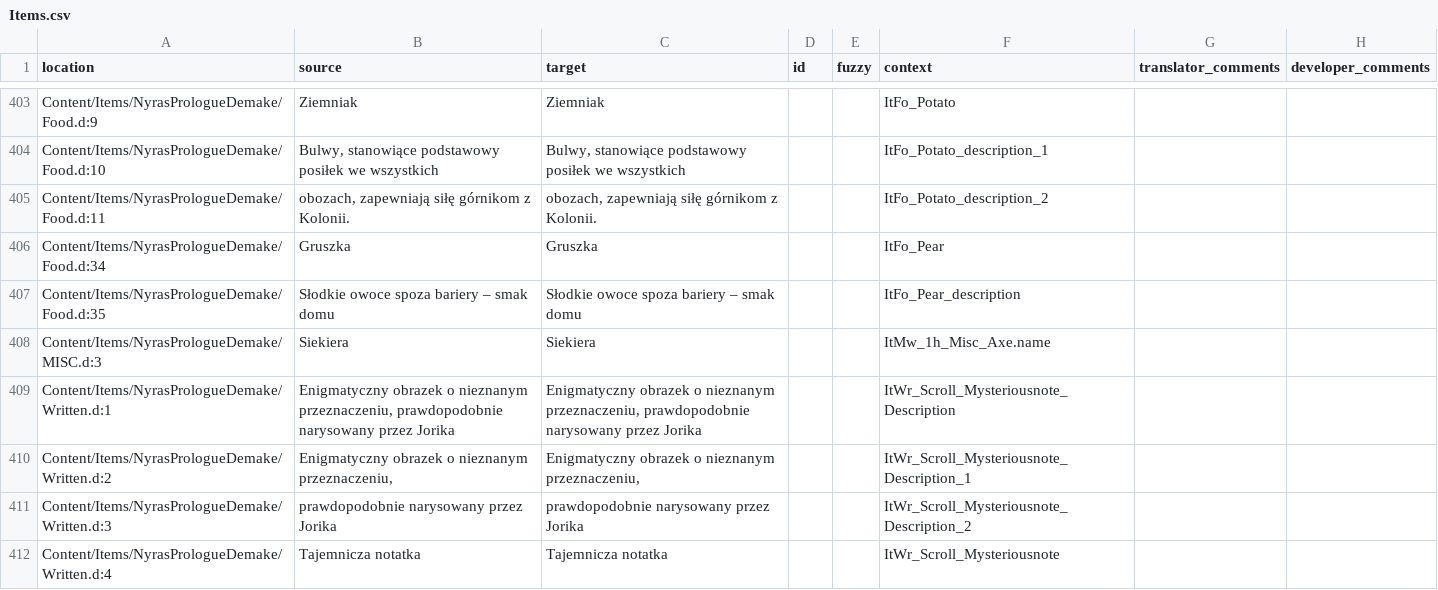
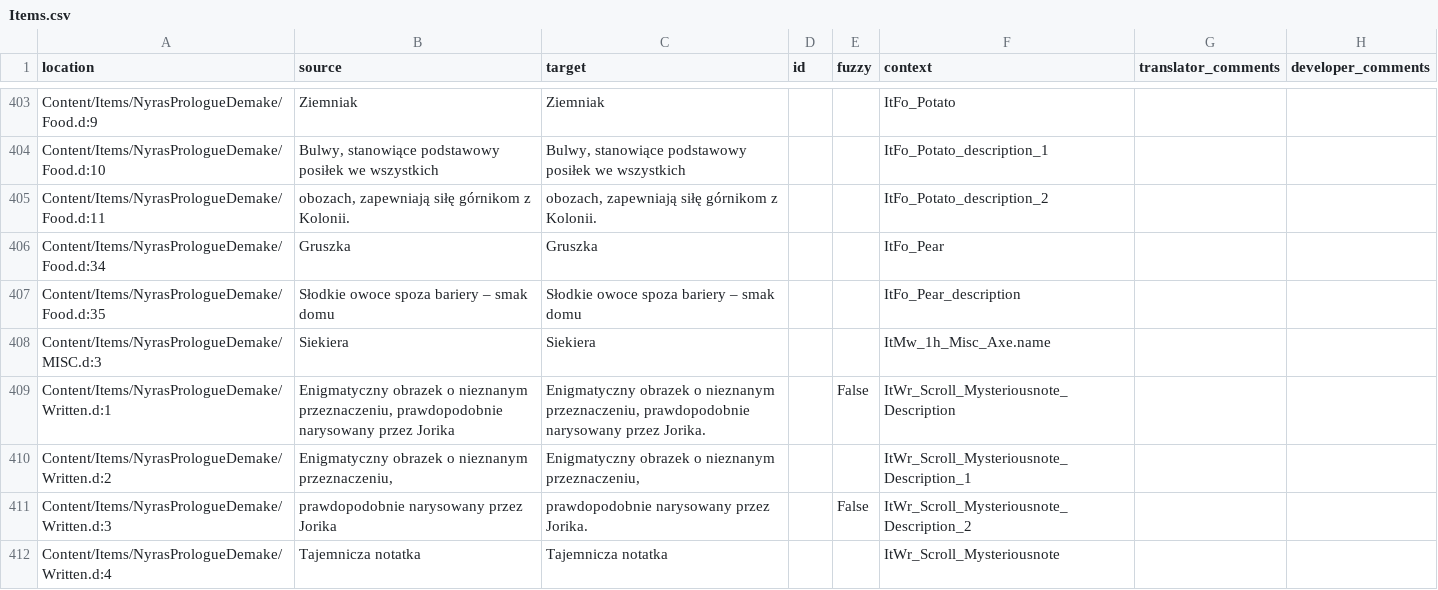
Before and after one commit to Nyras-Enjoyers/nyras-prologue-demake-scripts, a CSV file: .translations/pl/Items.csv, drawn as a sheet; only a part is shown, gaps mark what is left out.

Commit message:
Translated using Weblate (Polish)
Currently translated at 100.0% (411 of 411 strings)

Translation: Nyras Prolog Demake/Items
Translate-URL: http://weblate.cokoliv.eu/projects/nyras-prolog-demake/items/pl/

```diff
--- a/.translations/pl/Items.csv
+++ b/.translations/pl/Items.csv
@@ -408,5 +408,5 @@
 "Content/Items/NyrasPrologueDemake/MISC.d:3","Siekiera","Siekiera","","","ItMw_1h_Misc_Axe.name","",""
-"Content/Items/NyrasPrologueDemake/Written.d:1","Enigmatyczny obrazek o nieznanym przeznaczeniu, prawdopodobnie narysowany przez Jorika","Enigmatyczny obrazek o nieznanym przeznaczeniu, prawdopodobnie narysowany przez Jorika","","","ItWr_Scroll_Mysteriousnote_Description","",""
+"Content/Items/NyrasPrologueDemake/Written.d:1","Enigmatyczny obrazek o nieznanym przeznaczeniu, prawdopodobnie narysowany przez Jorika","Enigmatyczny obrazek o nieznanym przeznaczeniu, prawdopodobnie narysowany przez Jorika.","","False","ItWr_Scroll_Mysteriousnote_Description","",""
 "Content/Items/NyrasPrologueDemake/Written.d:2","Enigmatyczny obrazek o nieznanym przeznaczeniu,","Enigmatyczny obrazek o nieznanym przeznaczeniu,","","","ItWr_Scroll_Mysteriousnote_Description_1","",""
-"Content/Items/NyrasPrologueDemake/Written.d:3","prawdopodobnie narysowany przez Jorika","prawdopodobnie narysowany przez Jorika","","","ItWr_Scroll_Mysteriousnote_Description_2","",""
+"Content/Items/NyrasPrologueDemake/Written.d:3","prawdopodobnie narysowany przez Jorika","prawdopodobnie narysowany przez Jorika.","","False","ItWr_Scroll_Mysteriousnote_Description_2","",""
 "Content/Items/NyrasPrologueDemake/Written.d:4","Tajemnicza notatka","Tajemnicza notatka","","","ItWr_Scroll_Mysteriousnote","",""
```
